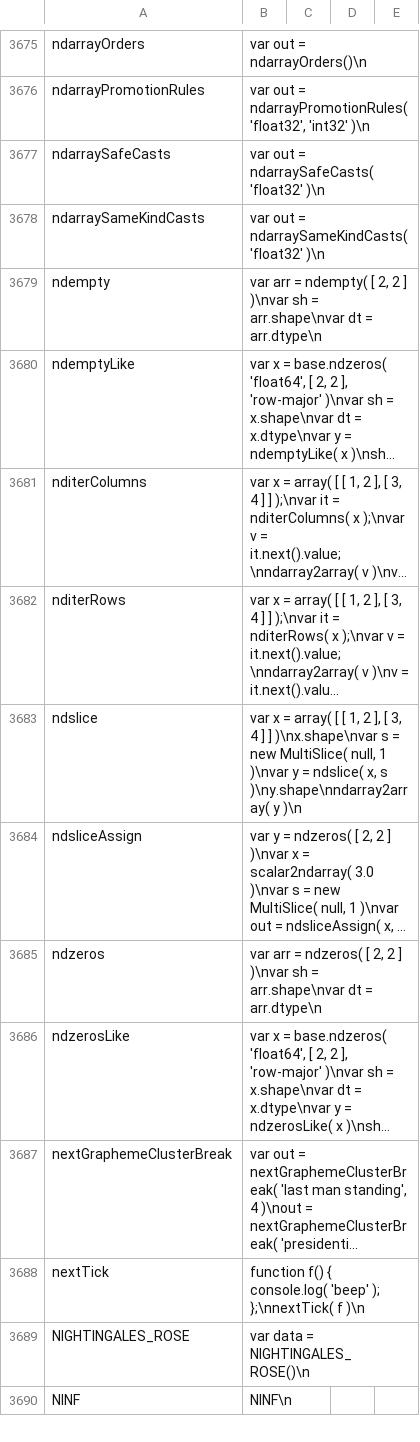
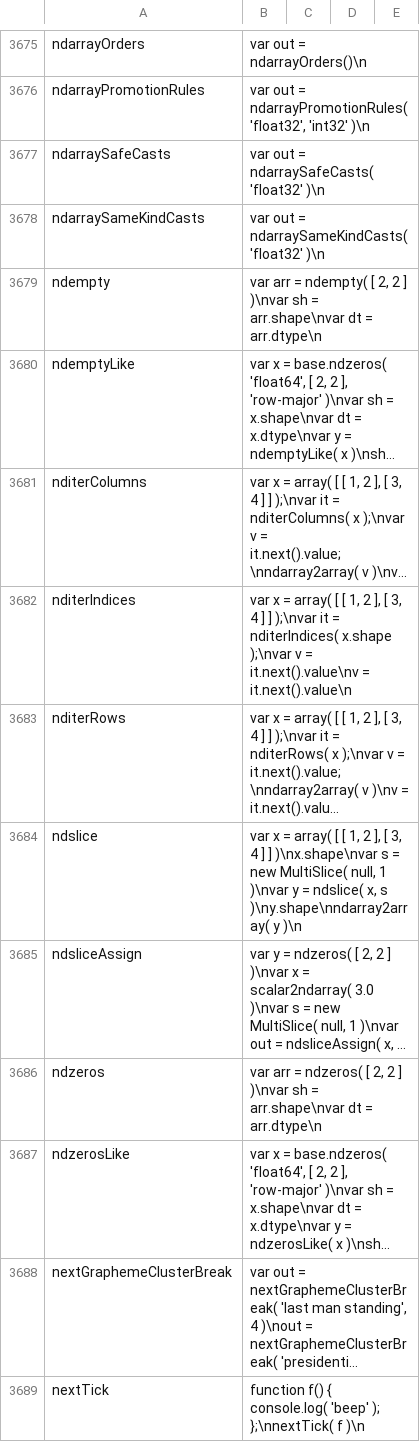
Before and after one commit to stdlib-js/repl-code-blocks, a CSV file: data/data.csv, drawn as a sheet; only a part is shown, gaps mark what is left out; the shorter side is filled out with more unchanged rows; long unchanged cells end in …; the diff names each change by its address in the sheet, - before the commit and + after, or states it on an @@ line.

```diff
--- a/data/data.csv
+++ b/data/data.csv
+row 3682: nditerIndices | var x = array( [ [ 1, 2 ], [ 3, 4 ] ] );\nvar it = nditerIndices( x.shape );\nvar v = it.next().value\nv = it.next().value\n
```
Also changed, not shown: 3 other files.
